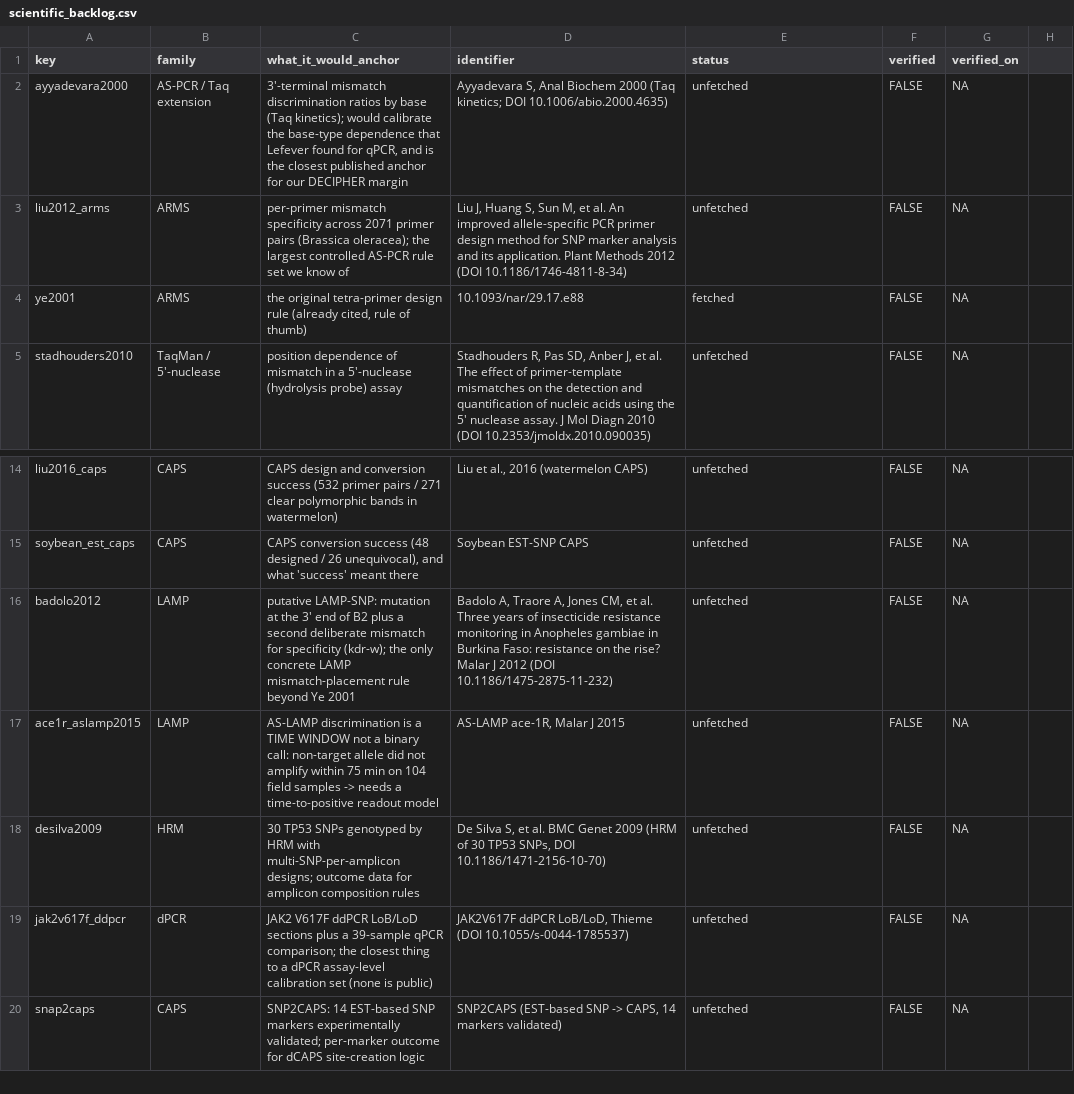
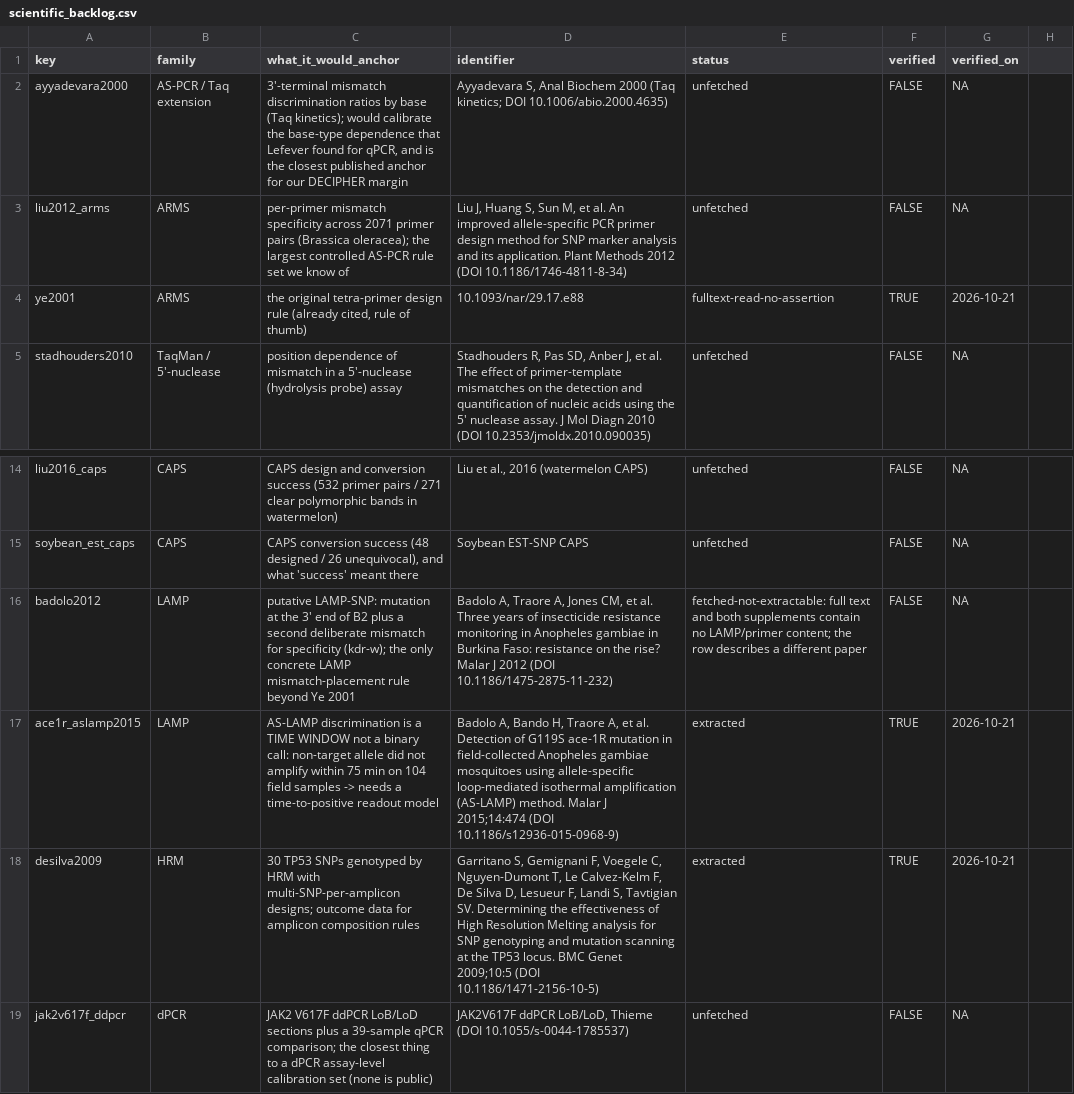
Before and after one commit to Stathmin/tidymarkers, a CSV file: inst/extdata/scientific_backlog.csv, drawn as a sheet; only a part is shown, gaps mark what is left out; the shorter side is filled out with more unchanged rows.

Commit message:
Extract desilva2009 (HRM) and ace1r_aslamp2015 (AS-LAMP)
Both extracts are gated by a load-bearing assertion that re-derives a
number from the paper's own stated totals and stops on mismatch.

desilva2009: Table 1's 22 amplicon sizes reproduce the paper's split at
400 bp -- 9 amplicons <400 bp with mean exactly 286 bp, 13 above -- and
every printed fraction is re-read against the counts it repeats. One
amplicon sits at exactly 400 bp, so the boundary cell is fixed by the
printed mean and that assignment is marked as inferred. Recorded
unresolved: >400 bp mean 545 vs printed 544; two printed percentages
differ from their counts by 1 point.

ace1r_aslamp2015: the sequencing row re-derives the paper's 104 samples
and every method column also sums to 104; the six AS-LAMP metric cells
must equal the printed values; Table 2's matrix sums to the 24 samples
the text names and every non-zero cell is on the diagonal. Time-to-
positive is stored with its censoring (>75 min, not measured), since
LAMP discrimination is a time window, not a binary call. Recorded
unresolved: Results 3/9/95 vs Table 1 1/9/94 for PCR-RFLP.

Provenance corrections: the desilva2009 backlog DOI resolved to an
unrelated paper (correct one: 10.1186/1471-2156-10-5, De Silva is a
co-author); ace1r_aslamp2015 had a nonexistent DOI and now carries the
one read from the article's own XML.

badolo2012 is recorded as fetched-not-extractable: its full text and both
supplements contain no LAMP or primer content. ye2001's full text was
read but offers no algebraic assertion, so no numbers are written.

All rules here are uncalibrated; contradictions are recorded, not
averaged.

```diff
--- a/inst/extdata/scientific_backlog.csv
+++ b/inst/extdata/scientific_backlog.csv
@@ -3,3 +3,3 @@ ayyadevara2000,AS-PCR / Taq extension,"3'-terminal mismatch discrimination ratio
 liu2012_arms,ARMS,per-primer mismatch specificity across 2071 primer pairs (Brassica oleracea); the largest controlled AS-PCR rule set we know of,"Liu J, Huang S, Sun M, et al. An improved allele-specific PCR primer design method for SNP marker analysis and its application. Plant Methods 2012 (DOI 10.1186/1746-4811-8-34)",unfetched,FALSE,NA
-ye2001,ARMS,"the original tetra-primer design rule (already cited, rule of thumb)",10.1093/nar/29.17.e88,fetched,FALSE,NA
+ye2001,ARMS,"the original tetra-primer design rule (already cited, rule of thumb)",10.1093/nar/29.17.e88,fulltext-read-no-assertion,TRUE,2026-10-21
 stadhouders2010,TaqMan / 5'-nuclease,position dependence of mismatch in a 5'-nuclease (hydrolysis probe) assay,"Stadhouders R, Pas SD, Anber J, et al. The effect of primer-template mismatches on the detection and quantification of nucleic acids using the 5' nuclease assay. J Mol Diagn 2010 (DOI 10.2353/jmoldx.2010.090035)",unfetched,FALSE,NA
@@ -15,5 +15,5 @@ liu2016_caps,CAPS,CAPS design and conversion success (532 primer pairs / 271 cle
 soybean_est_caps,CAPS,"CAPS conversion success (48 designed / 26 unequivocal), and what 'success' meant there",Soybean EST-SNP CAPS,unfetched,FALSE,NA
-badolo2012,LAMP,putative LAMP-SNP: mutation at the 3' end of B2 plus a second deliberate mismatch for specificity (kdr-w); the only concrete LAMP mismatch-placement rule beyond Ye 2001,"Badolo A, Traore A, Jones CM, et al. Three years of insecticide resistance monitoring in Anopheles gambiae in Burkina Faso: resistance on the rise? Malar J 2012 (DOI 10.1186/1475-2875-11-232)",unfetched,FALSE,NA
-ace1r_aslamp2015,LAMP,AS-LAMP discrimination is a TIME WINDOW not a binary call: non-target allele did not amplify within 75 min on 104 field samples -> needs a time-to-positive readout model,"AS-LAMP ace-1R, Malar J 2015",unfetched,FALSE,NA
-desilva2009,HRM,30 TP53 SNPs genotyped by HRM with multi-SNP-per-amplicon designs; outcome data for amplicon composition rules,"De Silva S, et al. BMC Genet 2009 (HRM of 30 TP53 SNPs, DOI 10.1186/1471-2156-10-70)",unfetched,FALSE,NA
+badolo2012,LAMP,putative LAMP-SNP: mutation at the 3' end of B2 plus a second deliberate mismatch for specificity (kdr-w); the only concrete LAMP mismatch-placement rule beyond Ye 2001,"Badolo A, Traore A, Jones CM, et al. Three years of insecticide resistance monitoring in Anopheles gambiae in Burkina Faso: resistance on the rise? Malar J 2012 (DOI 10.1186/1475-2875-11-232)",fetched-not-extractable: full text and both supplements contain no LAMP/primer content; the row describes a different paper,FALSE,NA
+ace1r_aslamp2015,LAMP,AS-LAMP discrimination is a TIME WINDOW not a binary call: non-target allele did not amplify within 75 min on 104 field samples -> needs a time-to-positive readout model,"Badolo A, Bando H, Traore A, et al. Detection of G119S ace-1R mutation in field-collected Anopheles gambiae mosquitoes using allele-specific loop-mediated isothermal amplification (AS-LAMP) method. Malar J 2015;14:474 (DOI 10.1186/s12936-015-0968-9)",extracted,TRUE,2026-10-21
+desilva2009,HRM,30 TP53 SNPs genotyped by HRM with multi-SNP-per-amplicon designs; outcome data for amplicon composition rules,"Garritano S, Gemignani F, Voegele C, Nguyen-Dumont T, Le Calvez-Kelm F, De Silva D, Lesueur F, Landi S, Tavtigian SV. Determining the effectiveness of High Resolution Melting analysis for SNP genotyping and mutation scanning at the TP53 locus. BMC Genet 2009;10:5 (DOI 10.1186/1471-2156-10-5)",extracted,TRUE,2026-10-21
 jak2v617f_ddpcr,dPCR,JAK2 V617F ddPCR LoB/LoD sections plus a 39-sample qPCR comparison; the closest thing to a dPCR assay-level calibration set (none is public),"JAK2V617F ddPCR LoB/LoD, Thieme (DOI 10.1055/s-0044-1785537)",unfetched,FALSE,NA
```
Also changed, not shown: 12 other files.
